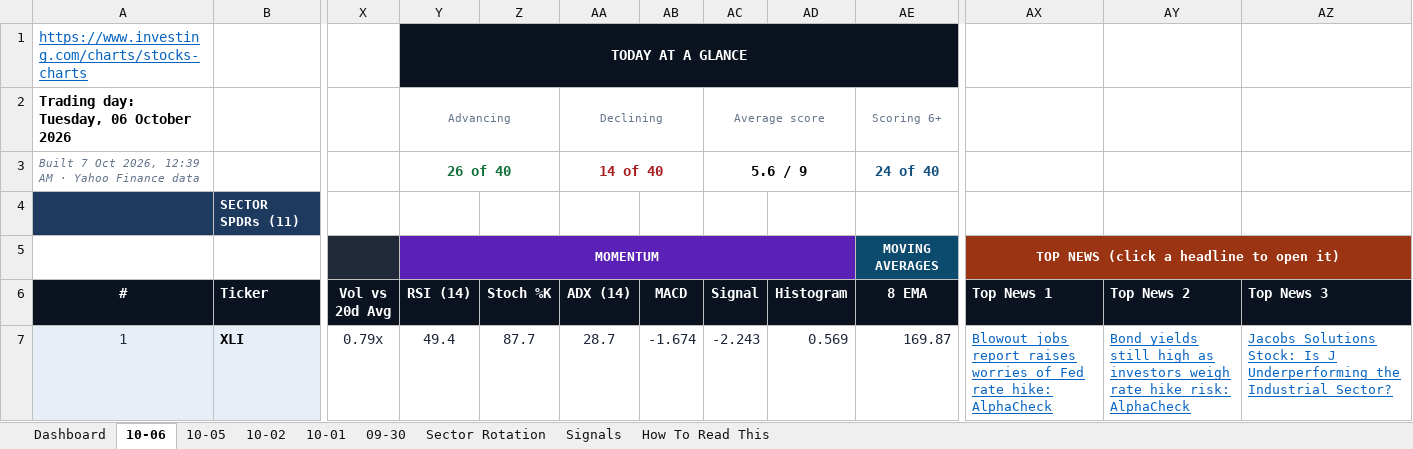
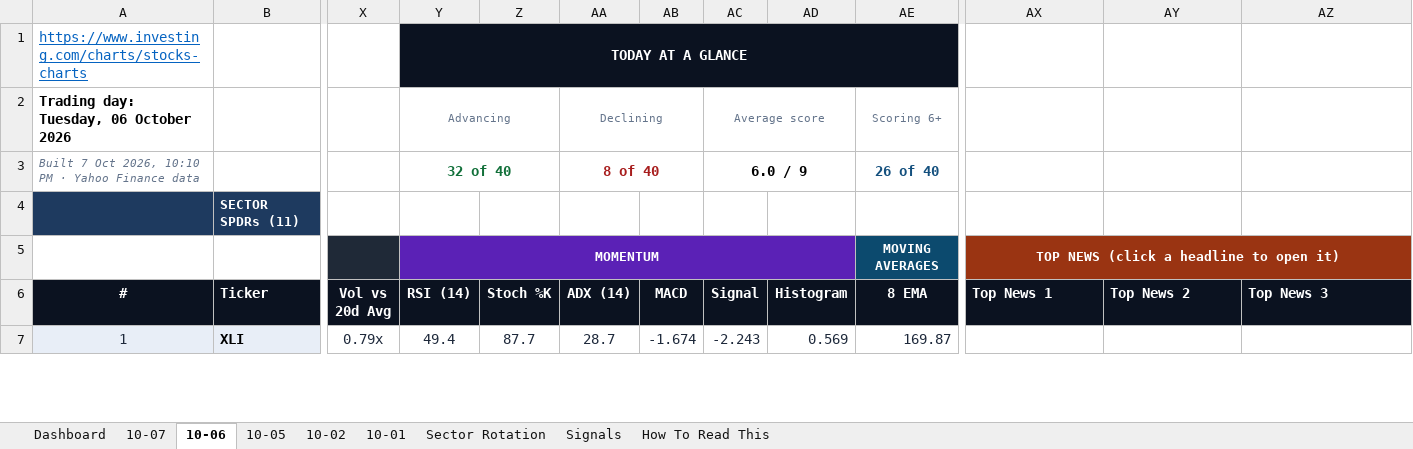
Before and after one commit to GeoWizard4645/Stock-Analysis-for-my-Grandpa, an Excel workbook: docs/data/latest.xlsx, sheet 10-06, drawn as a sheet; only a part is shown, gaps mark what is left out; values as stored, in another font and other column widths than the file's, no borders; conditional formats not drawn; the diff covers the shown part only; the diff names each change by its address in the sheet, - before the commit and + after, or states it on an @@ line.

```diff
--- a/docs/data/latest.xlsx (sheet 10-06)
+++ b/docs/data/latest.xlsx (sheet 10-06)
-sheet tab: 09-30
+sheet tab: 10-07
-A3 (#): …Oct 2026, 12:39 AM · Yahoo…
+A3 (#): …Oct 2026, 10:10 PM · Yahoo…
-Y3 (RSI (14)): 26 of 40
+Y3 (RSI (14)): 32 of 40
-AA3 (ADX (14)): 14 of 40
+AA3 (ADX (14)): 8 of 40
-AC3 (Signal): 5.6 / 9
+AC3 (Signal): 6.0 / 9
-AE3 (8 EMA): 24 of 40
+AE3 (8 EMA): 26 of 40
-AX7 (Top News 1): Blowout jobs report raises worries of Fed rate hike: AlphaCheck
+AX7 (Top News 1): (empty)
-AY7 (Top News 2): Bond yields still high as investors weigh rate hike risk: AlphaCheck
+AY7 (Top News 2): (empty)
-AZ7 (Top News 3): Jacobs Solutions Stock: Is J Underperforming the Industrial Sector?
+AZ7 (Top News 3): (empty)
```
Also changed, not shown: 613 edited cells elsewhere in this sheet, sheet Dashboard, sheet Signals, sheet Sector Rotation, sheet 10-01, sheet 10-02, sheet 10-05, 1 other file.
